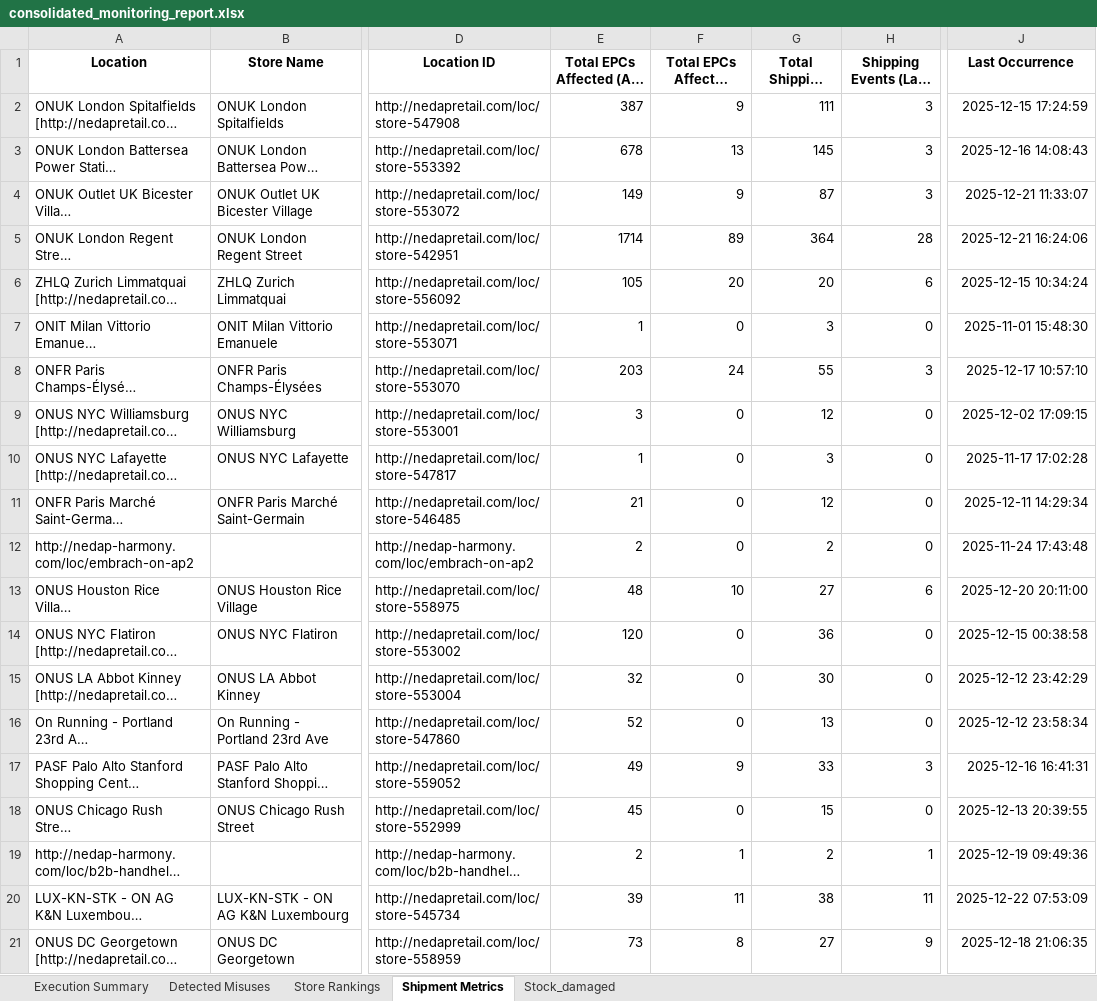
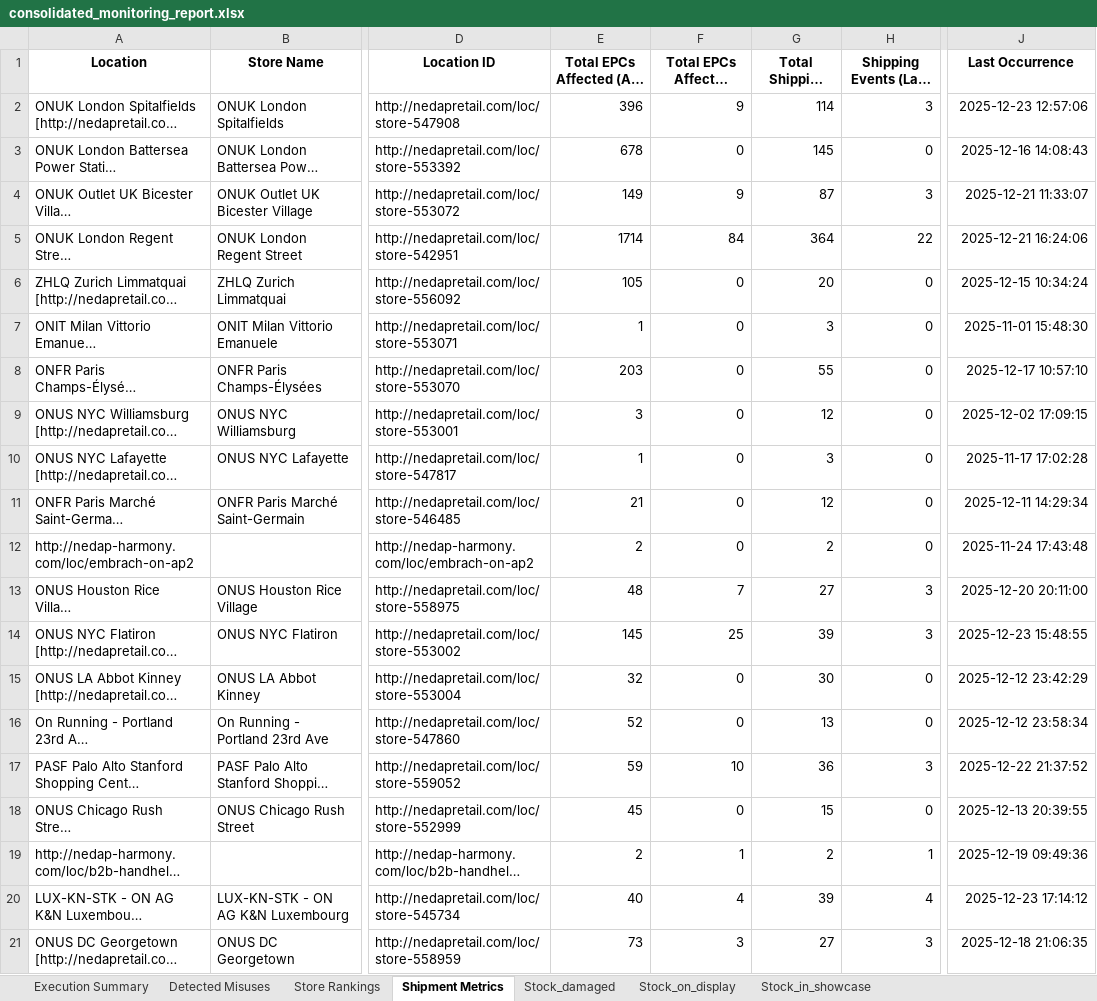
Before and after one commit to xadriann/Status-dashboard, an Excel workbook: consolidated_monitoring_report.xlsx, sheet Shipment Metrics, drawn as a sheet; only a part is shown, gaps mark what is left out; long unchanged cells end in …; values as stored, in another font and other column widths than the file's, no borders; the diff covers the shown part only; the diff names each change by its address in the sheet, - before the commit and + after, or states it on an @@ line.

Commit message:
Refactor stock reporting and EPCIS query handling
- Enhanced stock reporting by adding filtering options for stores and improving performance with cached stock data.
- Updated EPCIS query functions to ensure mandatory business steps are included and duplicates are removed.
- Introduced new functions for retrieving stock counts by sublocation and disposition.

```diff
--- a/consolidated_monitoring_report.xlsx (sheet Shipment Metrics)
+++ b/consolidated_monitoring_report.xlsx (sheet Shipment Metrics)
+sheet tab: Stock_on_display
+sheet tab: Stock_in_showcase
-E2 (Total EPCs Affected (All Time)): 387
+E2 (Total EPCs Affected (All Time)): 396
-G2 (Total Shipping Events): 111
+G2 (Total Shipping Events): 114
-J2 (Last Occurrence): 2025-12-15 17:24:59
+J2 (Last Occurrence): 2025-12-23 12:57:06
-F3 (Total EPCs Affected (Last Week)): 13
+F3 (Total EPCs Affected (Last Week)): 0
-H3 (Shipping Events (Last Week)): 3
+H3 (Shipping Events (Last Week)): 0
-F5 (Total EPCs Affected (Last Week)): 89
+F5 (Total EPCs Affected (Last Week)): 84
-H5 (Shipping Events (Last Week)): 28
+H5 (Shipping Events (Last Week)): 22
-F6 (Total EPCs Affected (Last Week)): 20
+F6 (Total EPCs Affected (Last Week)): 0
-H6 (Shipping Events (Last Week)): 6
+H6 (Shipping Events (Last Week)): 0
-F8 (Total EPCs Affected (Last Week)): 24
+F8 (Total EPCs Affected (Last Week)): 0
-H8 (Shipping Events (Last Week)): 3
+H8 (Shipping Events (Last Week)): 0
-F13 (Total EPCs Affected (Last Week)): 10
+F13 (Total EPCs Affected (Last Week)): 7
-H13 (Shipping Events (Last Week)): 6
+H13 (Shipping Events (Last Week)): 3
-E14 (Total EPCs Affected (All Time)): 120
+E14 (Total EPCs Affected (All Time)): 145
-F14 (Total EPCs Affected (Last Week)): 0
+F14 (Total EPCs Affected (Last Week)): 25
-G14 (Total Shipping Events): 36
+G14 (Total Shipping Events): 39
-H14 (Shipping Events (Last Week)): 0
+H14 (Shipping Events (Last Week)): 3
-J14 (Last Occurrence): 2025-12-15 00:38:58
+J14 (Last Occurrence): 2025-12-23 15:48:55
-E17 (Total EPCs Affected (All Time)): 49
+E17 (Total EPCs Affected (All Time)): 59
-F17 (Total EPCs Affected (Last Week)): 9
+F17 (Total EPCs Affected (Last Week)): 10
-G17 (Total Shipping Events): 33
+G17 (Total Shipping Events): 36
-J17 (Last Occurrence): 2025-12-16 16:41:31
+J17 (Last Occurrence): 2025-12-22 21:37:52
-E20 (Total EPCs Affected (All Time)): 39
+E20 (Total EPCs Affected (All Time)): 40
-F20 (Total EPCs Affected (Last Week)): 11
+F20 (Total EPCs Affected (Last Week)): 4
-G20 (Total Shipping Events): 38
+G20 (Total Shipping Events): 39
-H20 (Shipping Events (Last Week)): 11
+H20 (Shipping Events (Last Week)): 4
-J20 (Last Occurrence): 2025-12-22 07:53:09
+J20 (Last Occurrence): 2025-12-23 17:14:12
-F21 (Total EPCs Affected (Last Week)): 8
+F21 (Total EPCs Affected (Last Week)): 3
-H21 (Shipping Events (Last Week)): 9
+H21 (Shipping Events (Last Week)): 3
```
Also changed, not shown: 1 added row and 17 edited cells elsewhere in this sheet, sheet Stock_damaged, sheet Detected Misuses, sheet Store Rankings, sheet Execution Summary, 4 other files.
